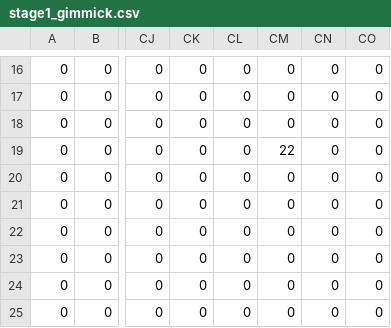
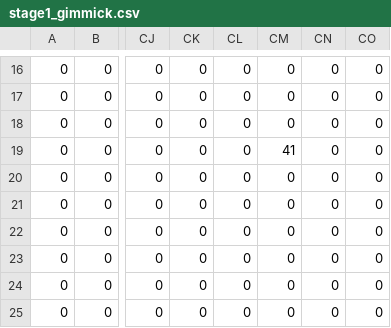
Before and after one commit to human-osaka-game-2017/GowanTAKERU, a CSV file: takeruex/CSV/mainscene/stage1_gimmick.csv, drawn as a sheet; only a part is shown, gaps mark what is left out; the diff names each change by its address in the sheet, - before the commit and + after, or states it on an @@ line.

```diff
--- a/takeruex/CSV/mainscene/stage1_gimmick.csv
+++ b/takeruex/CSV/mainscene/stage1_gimmick.csv
-CM19: 22
+CM19: 41
```
Also changed, not shown: 1 other file.
